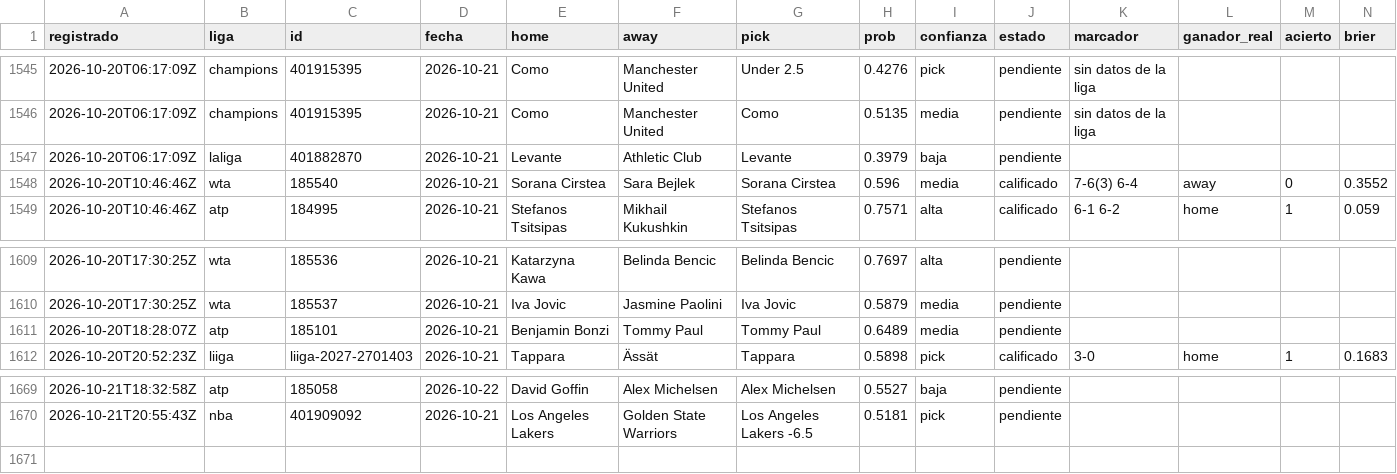
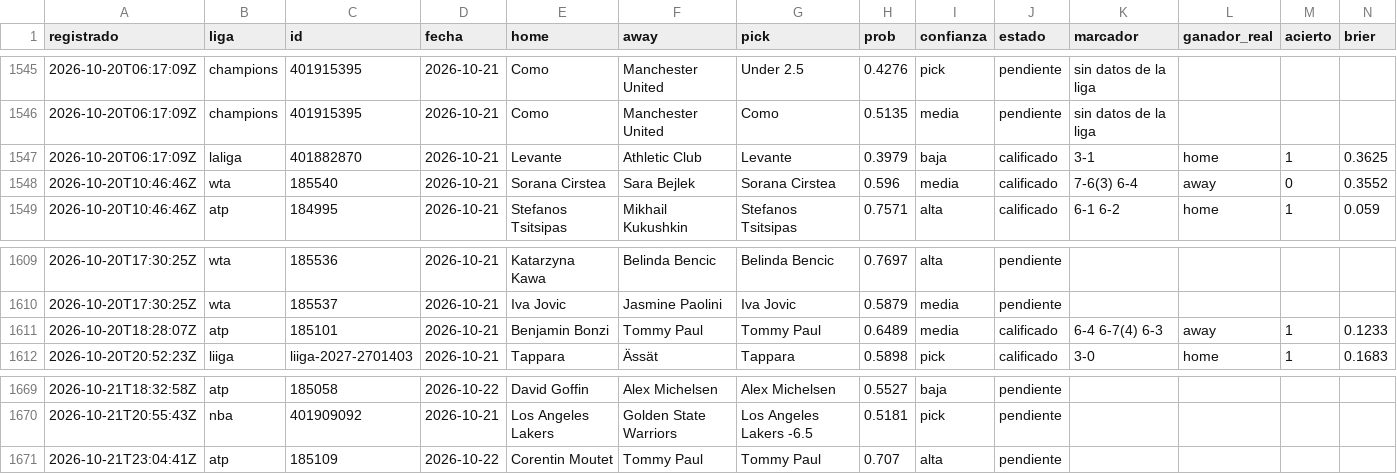
Before and after one commit to tenisman12/edgeline, a CSV file: salida/historial_calificado.csv, drawn as a sheet; only a part is shown, gaps mark what is left out; rows hold the shown columns only; the diff names each change by its address in the sheet, - before the commit and + after, or states it on an @@ line.

```diff
--- a/salida/historial_calificado.csv
+++ b/salida/historial_calificado.csv
-J1547 (estado): pendiente
+J1547 (estado): calificado
-K1547 (marcador): (empty)
+K1547 (marcador): 3-1
-L1547 (ganador_real): (empty)
+L1547 (ganador_real): home
-M1547 (acierto): (empty)
+M1547 (acierto): 1
-N1547 (brier): (empty)
+N1547 (brier): 0.3625
-J1611 (estado): pendiente
+J1611 (estado): calificado
-K1611 (marcador): (empty)
+K1611 (marcador): 6-4 6-7(4) 6-3
-L1611 (ganador_real): (empty)
+L1611 (ganador_real): away
-M1611 (acierto): (empty)
+M1611 (acierto): 1
-N1611 (brier): (empty)
+N1611 (brier): 0.1233
+row 1671: 2026-10-21T23:04:41Z | atp | 185109 | 2026-10-22 | Corentin Moutet | Tommy Paul | Tommy Paul | 0.707 | alta | pendiente
```
Also changed, not shown: salida/historial_angulos.csv, salida/historial_angulos_total.csv, 42 other files.
